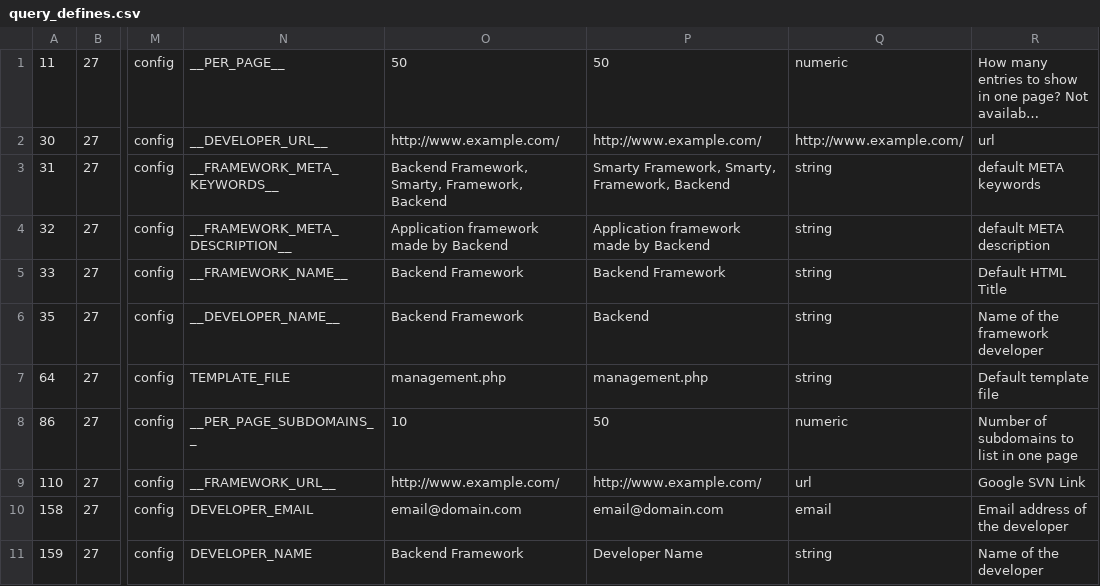
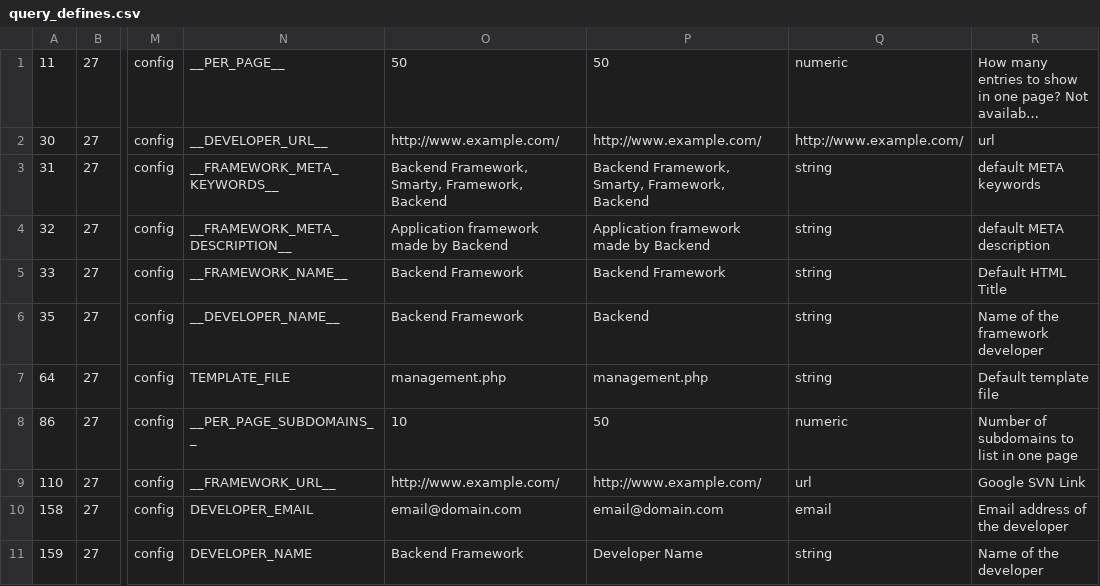
Before and after one commit to anytizer/backend.php, a CSV file: public_html/install/sql-scripts/_csv/query_defines.csv, drawn as a sheet; only a part is shown, gaps mark what is left out; long unchanged cells end in …; the diff names each change by its address in the sheet, - before the commit and + after, or states it on an @@ line.

```diff
--- a/public_html/install/sql-scripts/_csv/query_defines.csv
+++ b/public_html/install/sql-scripts/_csv/query_defines.csv
-P3: Smarty Framework, Smarty, Framework, Backend
+P3: Backend Framework, Smarty, Framework, Backend
```
Also changed, not shown: public_html/install/sql-scripts/_csv/query_pages.csv, 2 other files.
